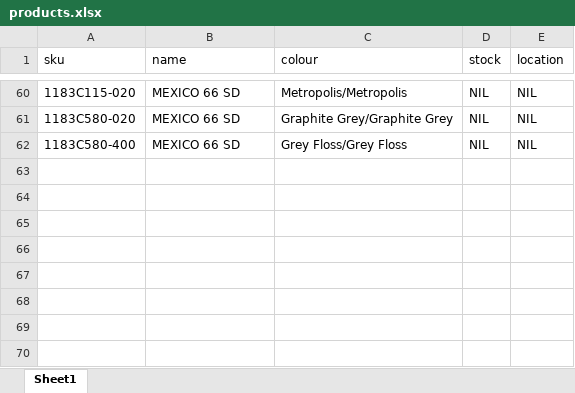
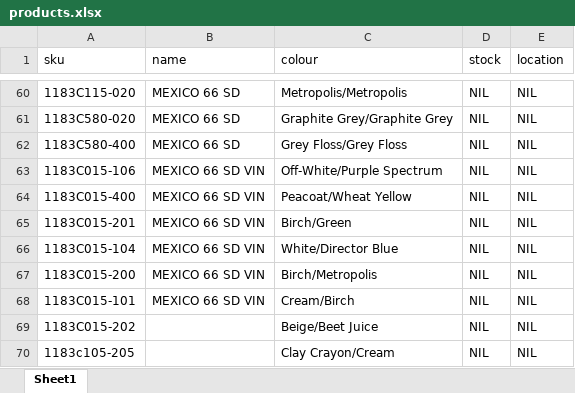
Before and after one commit to notjustreyes/OTPROJECT, an Excel workbook: products.xlsx, sheet Sheet1, drawn as a sheet; only a part is shown, gaps mark what is left out; values as stored, in another font and other column widths than the file's, no borders; the diff names each change by its address in the sheet, - before the commit and + after, or states it on an @@ line.

Commit message:
added MEXICO 66 SD VIN

```diff
--- a/products.xlsx (sheet Sheet1)
+++ b/products.xlsx (sheet Sheet1)
+row 63: 1183C015-106 | MEXICO 66 SD VIN | Off-White/Purple Spectrum | NIL | NIL
+row 64: 1183C015-400 | MEXICO 66 SD VIN | Peacoat/Wheat Yellow | NIL | NIL
+row 65: 1183C015-201 | MEXICO 66 SD VIN | Birch/Green | NIL | NIL
+row 66: 1183C015-104 | MEXICO 66 SD VIN | White/Director Blue | NIL | NIL
+row 67: 1183C015-200 | MEXICO 66 SD VIN | Birch/Metropolis | NIL | NIL
+row 68: 1183C015-101 | MEXICO 66 SD VIN | Cream/Birch | NIL | NIL
+row 69: 1183C015-202 |  | Beige/Beet Juice | NIL | NIL
+row 70: 1183c105-205 |  | Clay Crayon/Cream | NIL | NIL
```
Also changed, not shown: 1 other file.
